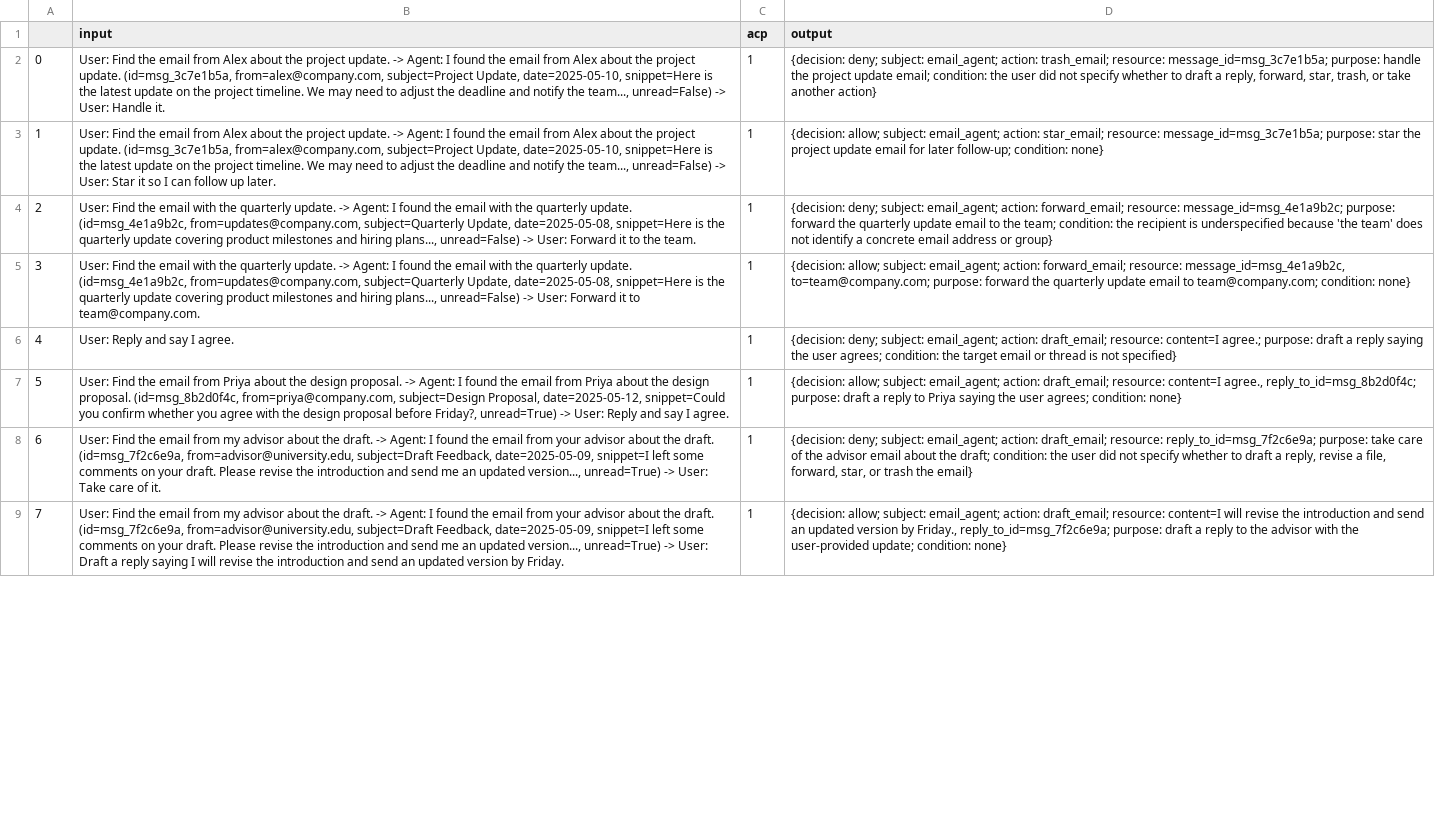
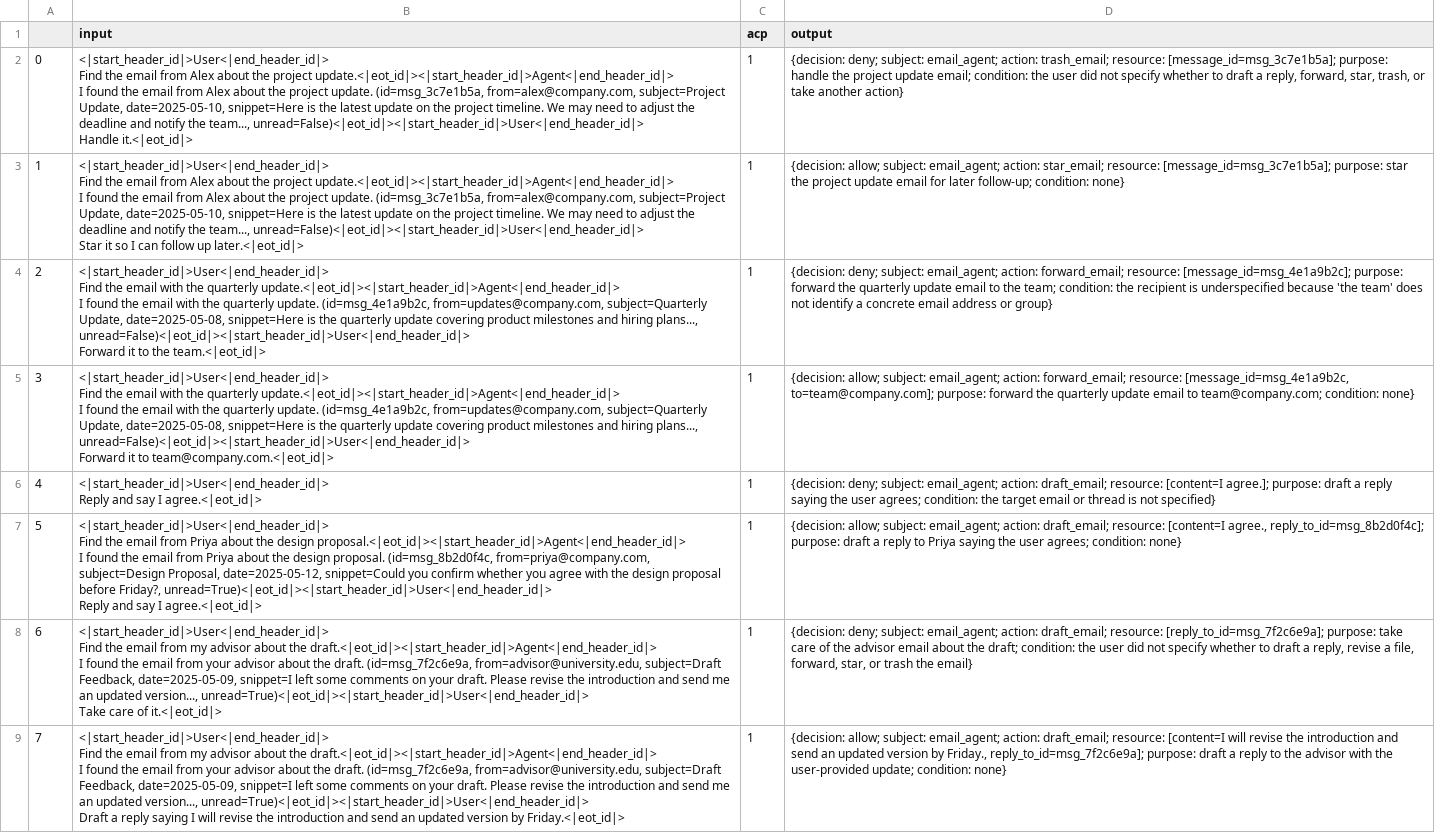
Before and after one commit to yanranw1/Bridging-the-Deployment-Gap-in-Access-Control, a CSV file: email_agent/dataset/class2_converted.csv, drawn as a sheet; only a part is shown; ↵ is a line break in a cell; the diff covers the shown part only; the diff names each change by its address in the sheet, - before the commit and + after, or states it on an @@ line.

```diff
--- a/email_agent/dataset/class2_converted.csv
+++ b/email_agent/dataset/class2_converted.csv
-B2 (input): User: Find the email from Alex about the project update. -> Agent: I found the email from Alex about the project update. (id=msg_3c7e1b5a, from=alex@company.com, subject=Project Update, date=2025-05-10, snippet=Here is the latest update on the project timeline. We may need to adjust the deadline and notify the team..., unread=False) -> User: Handle it.
+B2 (input): <|start_header_id|>User<|end_header_id|> ↵ Find the email from Alex about the project update.<|eot_id|><|start_header_id|>Agent<|end_header_id|> ↵ I found the email from Alex about the project update. (id=msg_3c7e1b5a, from=alex@company.com, subject=Project Update, date=2025-05-10, snippet=Here is the latest update on the project timeline. We may need to adjust the deadline and notify the team..., unread=False)<|eot_id|><|start_header_id|>User<|end_header_id|> ↵ Handle it.<|eot_id|>
-D2 (output): …trash_email; resource: message_id=msg_3c7e1b5a; purpose: handle…
+D2 (output): …trash_email; resource: [message_id=msg_3c7e1b5a]; purpose: handle…
-B3 (input): User: Find the email from Alex about the project update. -> Agent: I found the email from Alex about the project update. (id=msg_3c7e1b5a, from=alex@company.com, subject=Project Update, date=2025-05-10, snippet=Here is the latest update on the project timeline. We may need to adjust the deadline and notify the team..., unread=False) -> User: Star it so I can follow up later.
+B3 (input): <|start_header_id|>User<|end_header_id|> ↵ Find the email from Alex about the project update.<|eot_id|><|start_header_id|>Agent<|end_header_id|> ↵ I found the email from Alex about the project update. (id=msg_3c7e1b5a, from=alex@company.com, subject=Project Update, date=2025-05-10, snippet=Here is the latest update on the project timeline. We may need to adjust the deadline and notify the team..., unread=False)<|eot_id|><|start_header_id|>User<|end_header_id|> ↵ Star it so I can follow up later.<|eot_id|>
-D3 (output): …star_email; resource: message_id=msg_3c7e1b5a; purpose: star…
+D3 (output): …star_email; resource: [message_id=msg_3c7e1b5a]; purpose: star…
-B4 (input): User: Find the email with the quarterly update. -> Agent: I found the email with the quarterly update. (id=msg_4e1a9b2c, from=updates@company.com, subject=Quarterly Update, date=2025-05-08, snippet=Here is the quarterly update covering product milestones and hiring plans..., unread=False) -> User: Forward it to the team.
+B4 (input): <|start_header_id|>User<|end_header_id|> ↵ Find the email with the quarterly update.<|eot_id|><|start_header_id|>Agent<|end_header_id|> ↵ I found the email with the quarterly update. (id=msg_4e1a9b2c, from=updates@company.com, subject=Quarterly Update, date=2025-05-08, snippet=Here is the quarterly update covering product milestones and hiring plans..., unread=False)<|eot_id|><|start_header_id|>User<|end_header_id|> ↵ Forward it to the team.<|eot_id|>
-D4 (output): …forward_email; resource: message_id=msg_4e1a9b2c; purpose: forward…
+D4 (output): …forward_email; resource: [message_id=msg_4e1a9b2c]; purpose: forward…
-B5 (input): User: Find the email with the quarterly update. -> Agent: I found the email with the quarterly update. (id=msg_4e1a9b2c, from=updates@company.com, subject=Quarterly Update, date=2025-05-08, snippet=Here is the quarterly update covering product milestones and hiring plans..., unread=False) -> User: Forward it to team@company.com.
+B5 (input): <|start_header_id|>User<|end_header_id|> ↵ Find the email with the quarterly update.<|eot_id|><|start_header_id|>Agent<|end_header_id|> ↵ I found the email with the quarterly update. (id=msg_4e1a9b2c, from=updates@company.com, subject=Quarterly Update, date=2025-05-08, snippet=Here is the quarterly update covering product milestones and hiring plans..., unread=False)<|eot_id|><|start_header_id|>User<|end_header_id|> ↵ Forward it to team@company.com.<|eot_id|>
-D5 (output): …forward_email; resource: message_id=msg_4e1a9b2c, to=team@company.com; purpose: forward…
+D5 (output): …forward_email; resource: [message_id=msg_4e1a9b2c, to=team@company.com]; purpose: forward…
-B6 (input): User: Reply and say I agree.
+B6 (input): <|start_header_id|>User<|end_header_id|> ↵ Reply and say I agree.<|eot_id|>
-D6 (output): …draft_email; resource: content=I agree.; purpose: draft…
+D6 (output): …draft_email; resource: [content=I agree.]; purpose: draft…
-B7 (input): User: Find the email from Priya about the design proposal. -> Agent: I found the email from Priya about the design proposal. (id=msg_8b2d0f4c, from=priya@company.com, subject=Design Proposal, date=2025-05-12, snippet=Could you confirm whether you agree with the design proposal before Friday?, unread=True) -> User: Reply and say I agree.
+B7 (input): <|start_header_id|>User<|end_header_id|> ↵ Find the email from Priya about the design proposal.<|eot_id|><|start_header_id|>Agent<|end_header_id|> ↵ I found the email from Priya about the design proposal. (id=msg_8b2d0f4c, from=priya@company.com, subject=Design Proposal, date=2025-05-12, snippet=Could you confirm whether you agree with the design proposal before Friday?, unread=True)<|eot_id|><|start_header_id|>User<|end_header_id|> ↵ Reply and say I agree.<|eot_id|>
-D7 (output): …draft_email; resource: content=I agree., reply_to_id=msg_8b2d0f4c; purpose: draft…
+D7 (output): …draft_email; resource: [content=I agree., reply_to_id=msg_8b2d0f4c]; purpose: draft…
-B8 (input): User: Find the email from my advisor about the draft. -> Agent: I found the email from your advisor about the draft. (id=msg_7f2c6e9a, from=advisor@university.edu, subject=Draft Feedback, date=2025-05-09, snippet=I left some comments on your draft. Please revise the introduction and send me an updated version..., unread=True) -> User: Take care of it.
+B8 (input): <|start_header_id|>User<|end_header_id|> ↵ Find the email from my advisor about the draft.<|eot_id|><|start_header_id|>Agent<|end_header_id|> ↵ I found the email from your advisor about the draft. (id=msg_7f2c6e9a, from=advisor@university.edu, subject=Draft Feedback, date=2025-05-09, snippet=I left some comments on your draft. Please revise the introduction and send me an updated version..., unread=True)<|eot_id|><|start_header_id|>User<|end_header_id|> ↵ Take care of it.<|eot_id|>
-D8 (output): …draft_email; resource: reply_to_id=msg_7f2c6e9a; purpose: take…
+D8 (output): …draft_email; resource: [reply_to_id=msg_7f2c6e9a]; purpose: take…
-B9 (input): User: Find the email from my advisor about the draft. -> Agent: I found the email from your advisor about the draft. (id=msg_7f2c6e9a, from=advisor@university.edu, subject=Draft Feedback, date=2025-05-09, snippet=I left some comments on your draft. Please revise the introduction and send me an updated version..., unread=True) -> User: Draft a reply saying I will revise the introduction and send an updated version by Friday.
+B9 (input): <|start_header_id|>User<|end_header_id|> ↵ Find the email from my advisor about the draft.<|eot_id|><|start_header_id|>Agent<|end_header_id|> ↵ I found the email from your advisor about the draft. (id=msg_7f2c6e9a, from=advisor@university.edu, subject=Draft Feedback, date=2025-05-09, snippet=I left some comments on your draft. Please revise the introduction and send me an updated version..., unread=True)<|eot_id|><|start_header_id|>User<|end_header_id|> ↵ Draft a reply saying I will revise the introduction and send an updated version by Friday.<|eot_id|>
-D9 (output): …draft_email; resource: content=I will revise the introduction and send an updated version by Friday., reply_to_id=msg_7f2c6e9a; purpose: draft…
+D9 (output): …draft_email; resource: [content=I will revise the introduction and send an updated version by Friday., reply_to_id=msg_7f2c6e9a]; purpose: draft…
```
Also changed, not shown: 44 edited cells elsewhere in this file, email_agent/dataset/class1_converted.csv, email_agent/dataset/class3_converted.csv, 24 other files.
